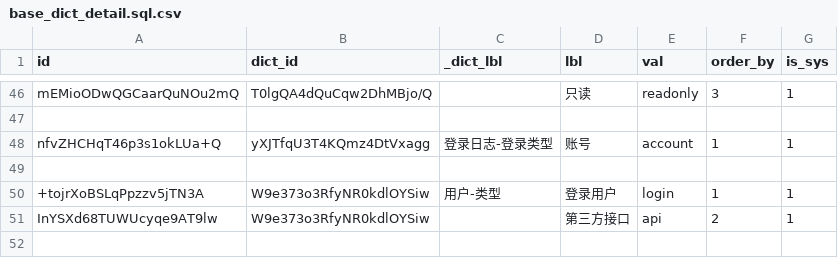
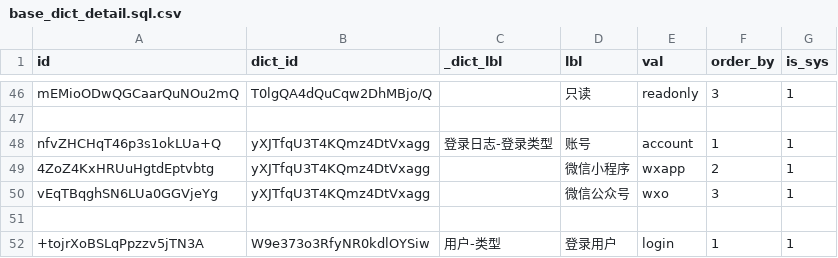
Before and after one commit to sail-sail/nest, a CSV file: codegen/src/tables/base/base_dict_detail.sql.csv, drawn as a sheet; only a part is shown, gaps mark what is left out; the shorter side is filled out with more unchanged rows; the diff names each change by its address in the sheet, - before the commit and + after, or states it on an @@ line.

Commit message:
登录日志-登录类型: 微信小程序, 微信公众号

```diff
--- a/codegen/src/tables/base/base_dict_detail.sql.csv
+++ b/codegen/src/tables/base/base_dict_detail.sql.csv
+row 49: 4ZoZ4KxHRUuHgtdEptvbtg | yXJTfqU3T4KQmz4DtVxagg |  | 微信小程序 | wxapp | 2 | 1
+row 50: vEqTBqghSN6LUa0GGVjeYg | yXJTfqU3T4KQmz4DtVxagg |  | 微信公众号 | wxo | 3 | 1
```
Also changed, not shown: 2 other files.
